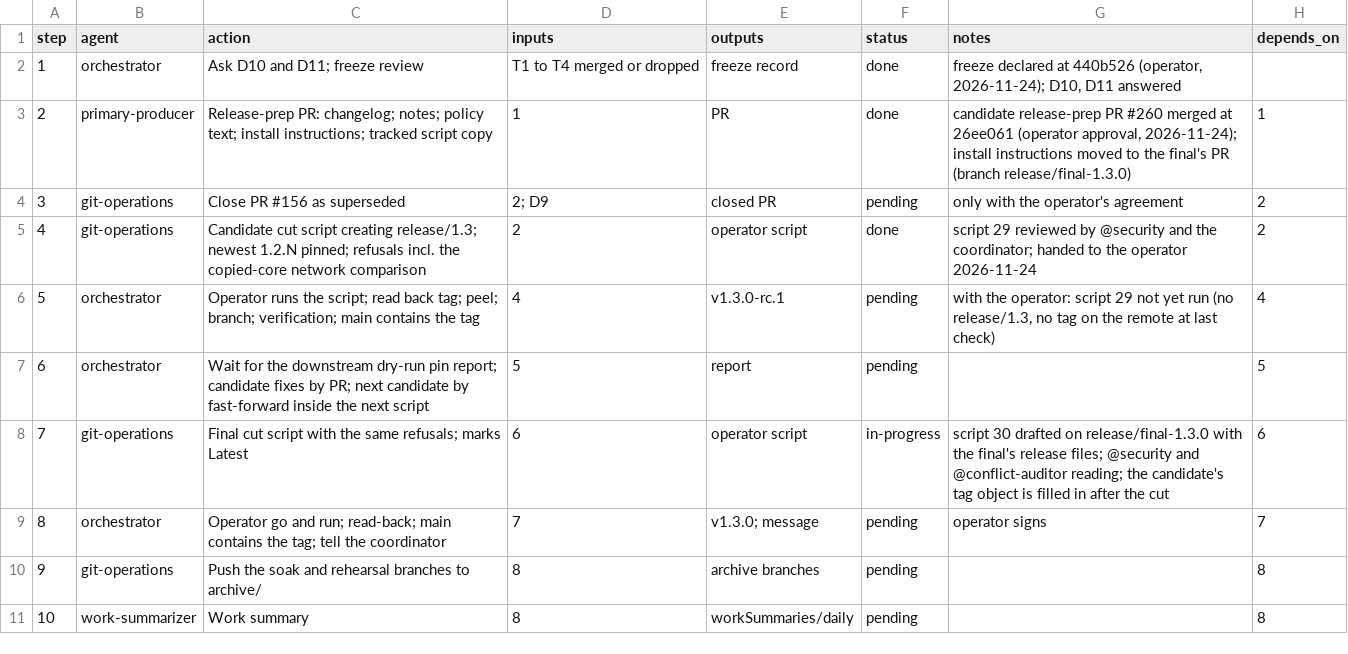
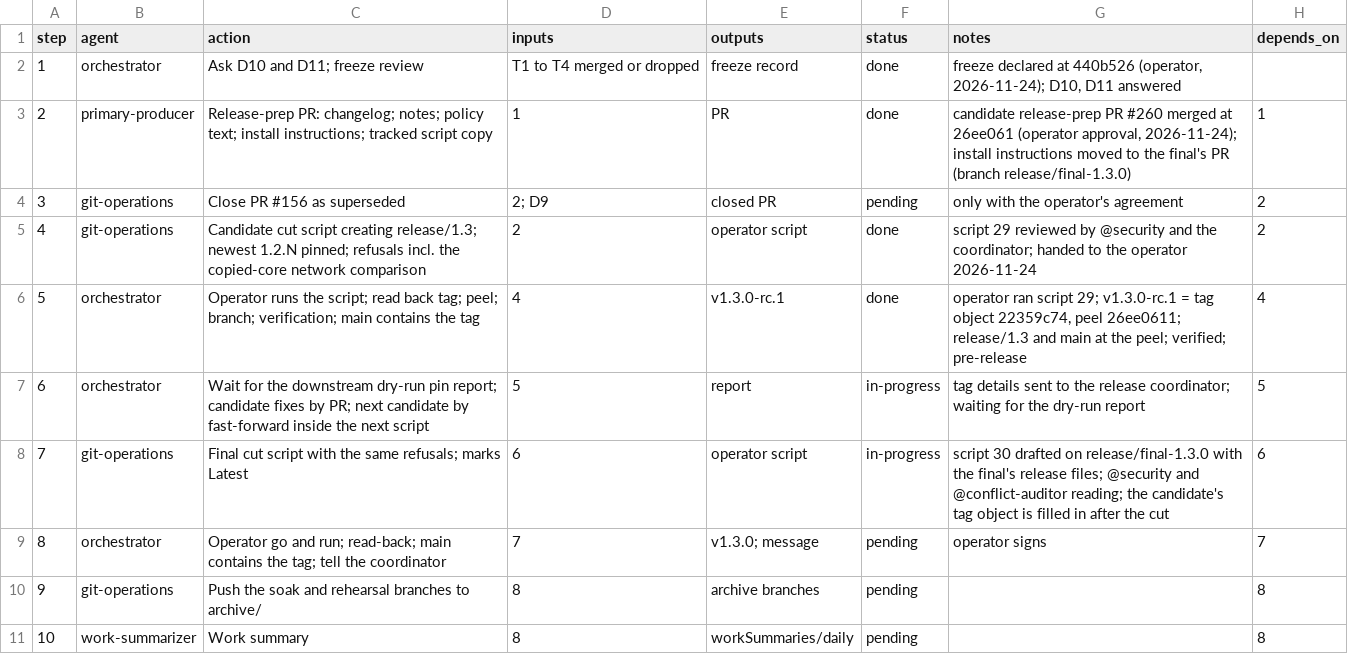
Before and after one commit to jlcatonjr/researchteam, a CSV file: references/plans/release-1.3.0-t6-release.steps.csv, drawn as a sheet; only a part is shown.

```diff
--- a/references/plans/release-1.3.0-t6-release.steps.csv
+++ b/references/plans/release-1.3.0-t6-release.steps.csv
@@ -5,4 +5,4 @@ step,agent,action,inputs,outputs,status,notes,depends_on
 4,git-operations,Candidate cut script creating release/1.3; newest 1.2.N pinned; refusals incl. the copied-core network comparison,2,operator script,done,script 29 reviewed by @security and the coordinator; handed to the operator 2026-11-24,2
-5,orchestrator,Operator runs the script; read back tag; peel; branch; verification; main contains the tag,4,v1.3.0-rc.1,pending,"with the operator: script 29 not yet run (no release/1.3, no tag on the remote at last check)",4
-6,orchestrator,Wait for the downstream dry-run pin report; candidate fixes by PR; next candidate by fast-forward inside the next script,5,report,pending,,5
+5,orchestrator,Operator runs the script; read back tag; peel; branch; verification; main contains the tag,4,v1.3.0-rc.1,done,"operator ran script 29; v1.3.0-rc.1 = tag object 22359c74, peel 26ee0611; release/1.3 and main at the peel; verified; pre-release",4
+6,orchestrator,Wait for the downstream dry-run pin report; candidate fixes by PR; next candidate by fast-forward inside the next script,5,report,in-progress,tag details sent to the release coordinator; waiting for the dry-run report,5
 7,git-operations,Final cut script with the same refusals; marks Latest,6,operator script,in-progress,script 30 drafted on release/final-1.3.0 with the final's release files; @security and @conflict-auditor reading; the candidate's tag object is filled in after the cut,6
```
Also changed, not shown: 2 other files.
